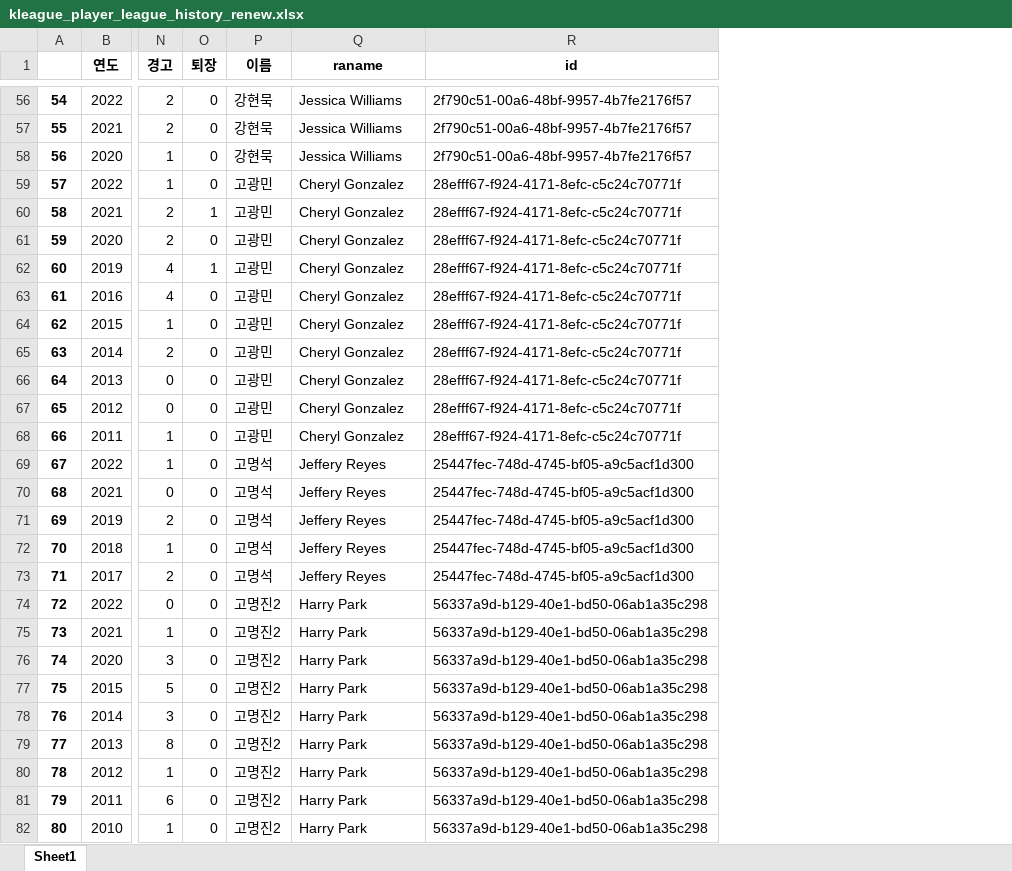
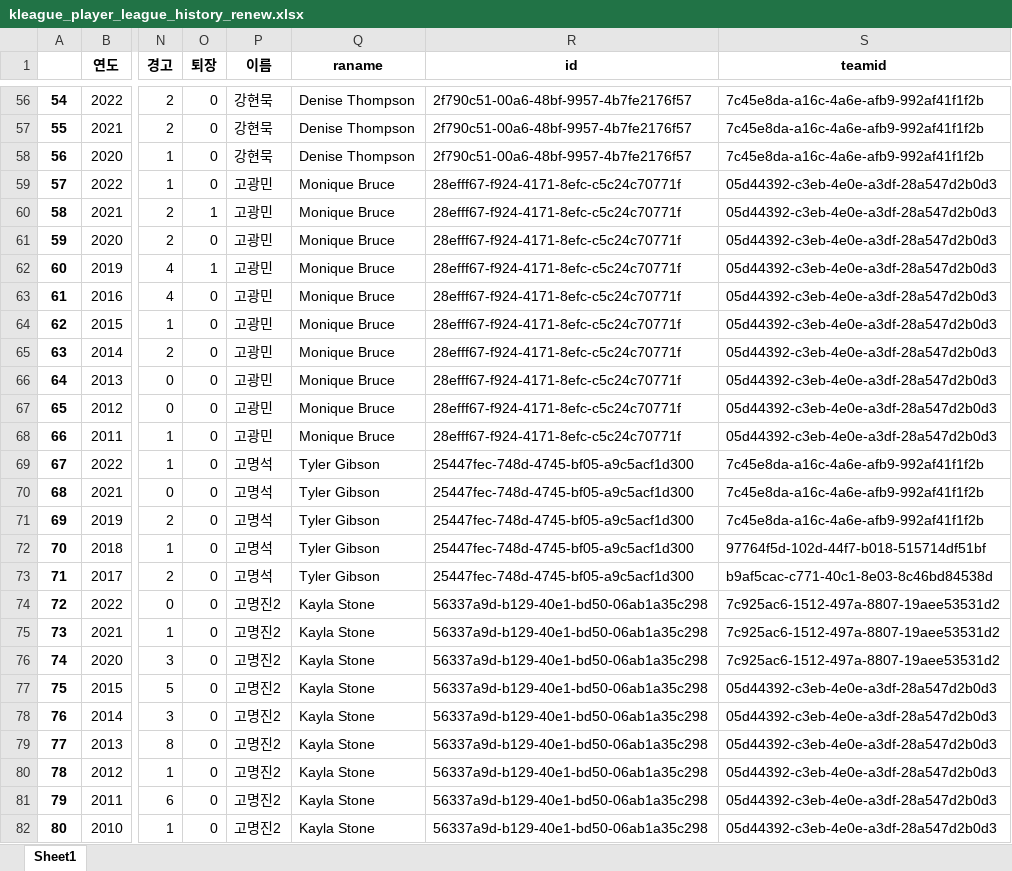
Before and after one commit to 2022-DB-502-Group2-Project/Oracle-Query-Script, an Excel workbook: datas_to_english/kleague_player_league_history_renew.xlsx, sheet Sheet1, drawn as a sheet; only a part is shown, gaps mark what is left out; values as stored, in another font and other column widths than the file's, no borders; the diff covers the shown part only; the diff names each change by its address in the sheet, - before the commit and + after, or states it on an @@ line.

```diff
--- a/datas_to_english/kleague_player_league_history_renew.xlsx (sheet Sheet1)
+++ b/datas_to_english/kleague_player_league_history_renew.xlsx (sheet Sheet1)
+column S (teamid), rows 56-82: 7c45e8da-a16c-4a6e-afb9-992af41f1f2b | 7c45e8da-a16c-4a6e-afb9-992af41f1f2b | 7c45e8da-a16c-4a6e-afb9-992af41f1f2b | 05d44392-c3eb-4e0e-a3df-28a547d2b0d3 | 05d44392-c3eb-4e0e-a3df-28a547d2b0d3 | 05d44392-c3eb-4e0e-a3df-28a547d2b0d3 | 05d44392-c3eb-4e0e-a3df-28a547d2b0d3 | 05d44392-c3eb-4e0e-a3df-28a547d2b0d3 | 05d44392-c3eb-4e0e-a3df-28a547d2b0d3 | 05d44392-c3eb-4e0e-a3df-28a547d2b0d3 | 05d44392-c3eb-4e0e-a3df-28a547d2b0d3 | 05d44392-c3eb-4e0e-a3df-28a547d2b0d3 | 05d44392-c3eb-4e0e-a3df-28a547d2b0d3 | 7c45e8da-a16c-4a6e-afb9-992af41f1f2b | 7c45e8da-a16c-4a6e-afb9-992af41f1f2b | 7c45e8da-a16c-4a6e-afb9-992af41f1f2b | 97764f5d-102d-44f7-b018-515714df51bf | b9af5cac-c771-40c1-8e03-8c46bd84538d | 7c925ac6-1512-497a-8807-19aee53531d2 | 7c925ac6-1512-497a-8807-19aee53531d2 | 7c925ac6-1512-497a-8807-19aee53531d2 | 05d44392-c3eb-4e0e-a3df-28a547d2b0d3 | 05d44392-c3eb-4e0e-a3df-28a547d2b0d3 | 05d44392-c3eb-4e0e-a3df-28a547d2b0d3 | 05d44392-c3eb-4e0e-a3df-28a547d2b0d3 | 05d44392-c3eb-4e0e-a3df-28a547d2b0d3 | 05d44392-c3eb-4e0e-a3df-28a547d2b0d3
-Q56:Q58 (raname): Jessica Williams
+Q56:Q58 (raname): Denise Thompson
-Q59:Q68 (raname): Cheryl Gonzalez
+Q59:Q68 (raname): Monique Bruce
-Q69:Q73 (raname): Jeffery Reyes
+Q69:Q73 (raname): Tyler Gibson
-Q74:Q82 (raname): Harry Park
+Q74:Q82 (raname): Kayla Stone
```
Also changed, not shown: 767 edited cells elsewhere in this sheet, datas_to_english/kleague_player_information_renew.xlsx, datas_to_english/previous_league_history_renew.xlsx, 9 other files.
